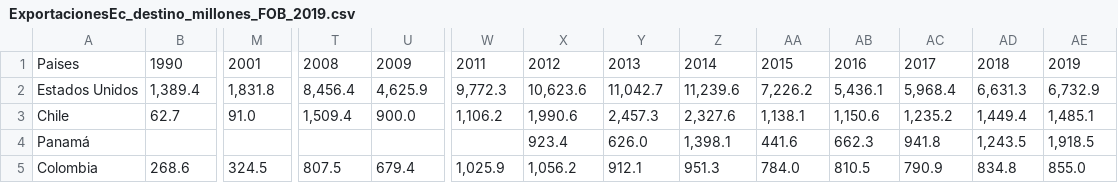
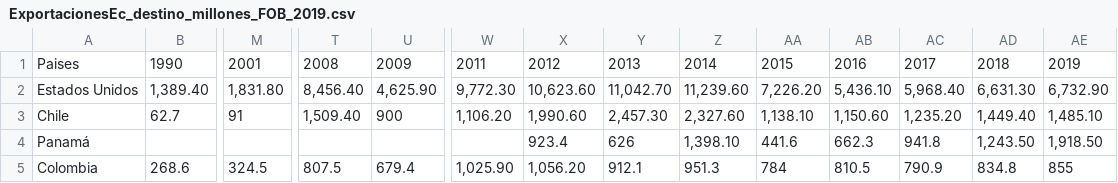
Before and after one commit to davidecheverria/Reto_30_dias_de_graficos_R, a CSV file: Bases_de_datos/ExportacionesEc_destino_millones_FOB_2019.csv, drawn as a sheet; only a part is shown, gaps mark what is left out; removed rows and columns are numbered as before the commit, all else as after; rows hold the shown columns only; the diff covers the shown part only; the diff names each change by its address in the sheet, - before the commit and + after, or states it on an @@ line.

Commit message:
actualizacion

```diff
--- a/Bases_de_datos/ExportacionesEc_destino_millones_FOB_2019.csv
+++ b/Bases_de_datos/ExportacionesEc_destino_millones_FOB_2019.csv
-row 2: Estados Unidos | 1,389.4 | 1,831.8 | 8,456.4 | 4,625.9 | 9,772.3 | 10,623.6 | 11,042.7 | 11,239.6 | 7,226.2 | 5,436.1 | 5,968.4 | 6,631.3 | 6,732.9
+row 2: Estados Unidos | 1,389.40 | 1,831.80 | 8,456.40 | 4,625.90 | 9,772.30 | 10,623.60 | 11,042.70 | 11,239.60 | 7,226.20 | 5,436.10 | 5,968.40 | 6,631.30 | 6,732.90
-M3: 91.0
+M3: 91
-T3: 1,509.4
+T3: 1,509.40
-U3: 900.0
+U3: 900
-W3: 1,106.2
+W3: 1,106.20
-X3: 1,990.6
+X3: 1,990.60
-Y3: 2,457.3
+Y3: 2,457.30
-Z3: 2,327.6
+Z3: 2,327.60
-AA3: 1,138.1
+AA3: 1,138.10
-AB3: 1,150.6
+AB3: 1,150.60
-AC3: 1,235.2
+AC3: 1,235.20
-AD3: 1,449.4
+AD3: 1,449.40
-AE3: 1,485.1
+AE3: 1,485.10
-Y4: 626.0
+Y4: 626
-Z4: 1,398.1
+Z4: 1,398.10
-AD4: 1,243.5
+AD4: 1,243.50
-AE4: 1,918.5
+AE4: 1,918.50
-W5: 1,025.9
+W5: 1,025.90
-X5: 1,056.2
+X5: 1,056.20
-AA5: 784.0
+AA5: 784
-AE5: 855.0
+AE5: 855
```
Also changed, not shown: 35 edited cells elsewhere in this file.
